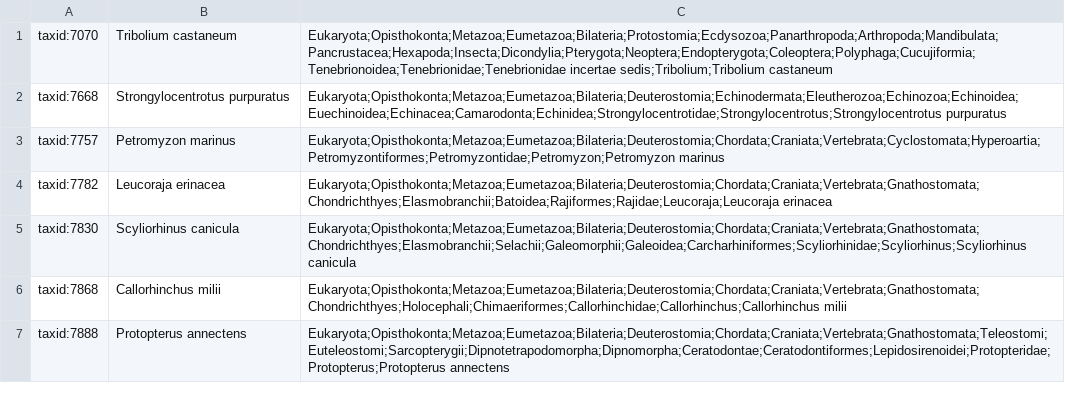
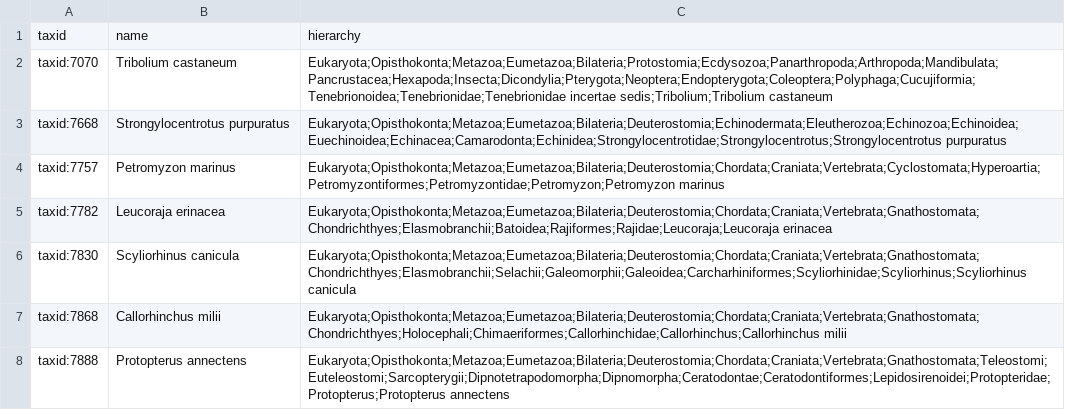
Before and after one commit to dbcls/ncbi-orthologs-rdf, a TSV file: tsv/taxid_name_hierarchy.tsv, drawn as a sheet; only a part is shown.

Commit message:
Update taxid_name_hierarchy.tsv to add header

```diff
--- a/tsv/taxid_name_hierarchy.tsv
+++ b/tsv/taxid_name_hierarchy.tsv
@@ -1 +1,2 @@
+taxid	name	hierarchy
 taxid:7070	Tribolium castaneum	Eukaryota;Opisthokonta;Metazoa;Eumetazoa;Bilateria;Protostomia;Ecdysozoa;Panarthropoda;Arthropoda;Mandibulata;Pancrustacea;Hexapoda;Insecta;Dicondylia;Pterygota;Neoptera;Endopterygota;Coleoptera;Polyphaga;Cucujiformia;Tenebrionoidea;Tenebrionidae;Tenebrionidae incertae sedis;Tribolium;Tribolium castaneum
```
